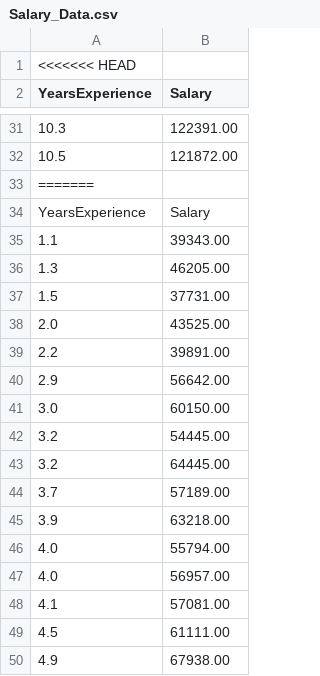
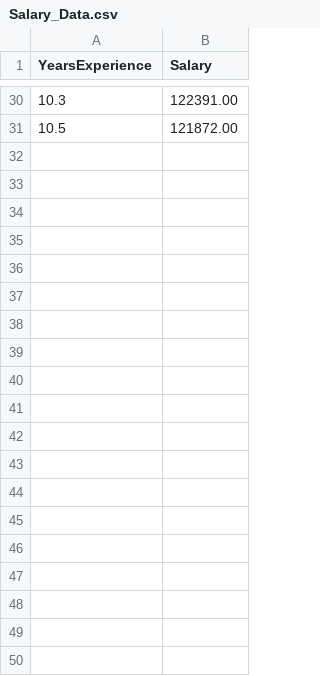
Before and after one commit to KMA-AIData/ML, a CSV file: CH03/Salary_Data.csv, drawn as a sheet; only a part is shown, gaps mark what is left out; the diff covers the shown part only; the diff names each change by its address in the sheet, - before the commit and + after, or states it on an @@ line.

```diff
--- a/CH03/Salary_Data.csv
+++ b/CH03/Salary_Data.csv
-row 1: <<<<<<< HEAD
-row 33: =======
-row 34: YearsExperience | Salary
-row 35: 1.1 | 39343.00
-row 36: 1.3 | 46205.00
-row 37: 1.5 | 37731.00
-row 38: 2.0 | 43525.00
-row 39: 2.2 | 39891.00
-row 40: 2.9 | 56642.00
-row 41: 3.0 | 60150.00
-row 42: 3.2 | 54445.00
-row 43: 3.2 | 64445.00
-row 44: 3.7 | 57189.00
-row 45: 3.9 | 63218.00
-row 46: 4.0 | 55794.00
-row 47: 4.0 | 56957.00
-row 48: 4.1 | 57081.00
-row 49: 4.5 | 61111.00
-row 50: 4.9 | 67938.00
```
Also changed, not shown: 15 removed rows elsewhere in this file, 17 other files.
